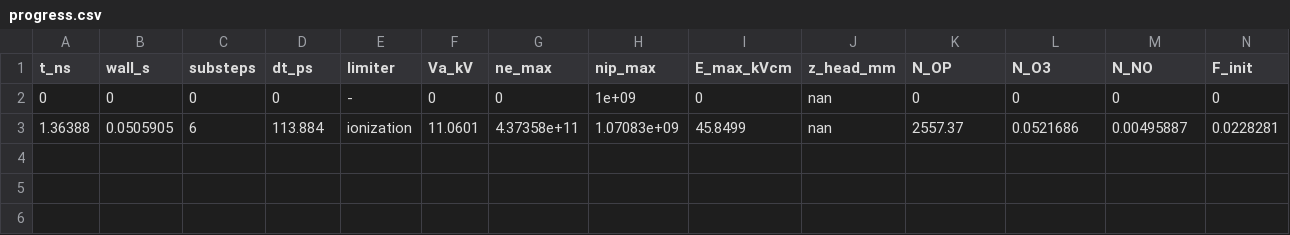
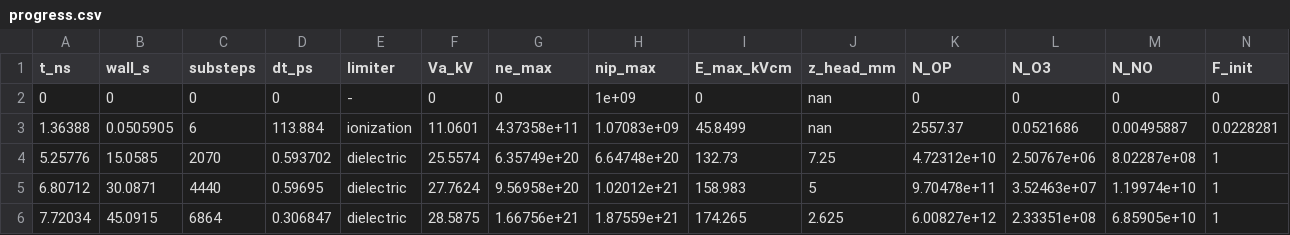
Before and after one commit to dnfl5345/needle_plane_discharge_code_opt., a CSV file: results/run_default/progress.csv, drawn as a sheet.

```diff
--- a/results/run_default/progress.csv
+++ b/results/run_default/progress.csv
@@ -3 +3,4 @@ t_ns,wall_s,substeps,dt_ps,limiter,Va_kV,ne_max,nip_max,E_max_kVcm,z_head_mm,N_O
 1.36388,0.0505905,6,113.884,ionization,11.0601,4.37358e+11,1.07083e+09,45.8499,nan,2557.37,0.0521686,0.00495887,0.0228281
+5.25776,15.0585,2070,0.593702,dielectric,25.5574,6.35749e+20,6.64748e+20,132.73,7.25,4.72312e+10,2.50767e+06,8.02287e+08,1
+6.80712,30.0871,4440,0.59695,dielectric,27.7624,9.56958e+20,1.02012e+21,158.983,5,9.70478e+11,3.52463e+07,1.19974e+10,1
+7.72034,45.0915,6864,0.306847,dielectric,28.5875,1.66756e+21,1.87559e+21,174.265,2.625,6.00827e+12,2.33351e+08,6.85905e+10,1
```
Also changed, not shown: results/run_R1000/progress.csv, results/run_default_nx321/progress.csv, 4 other files.
